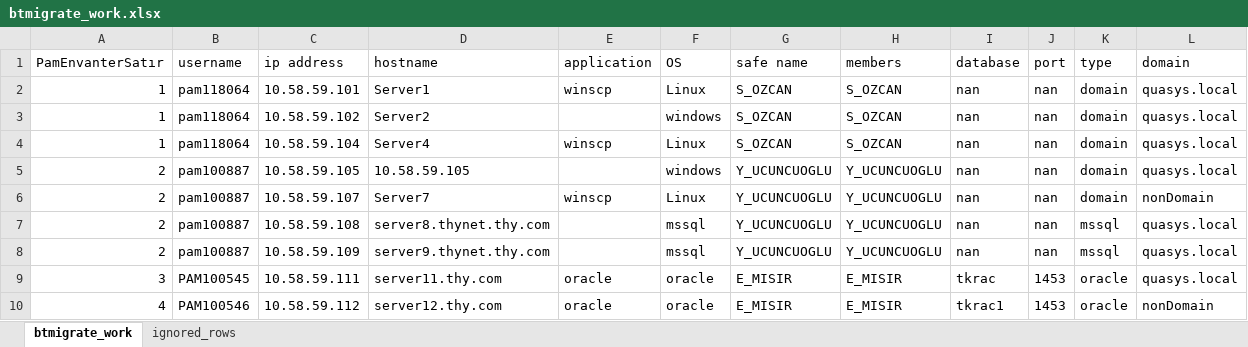
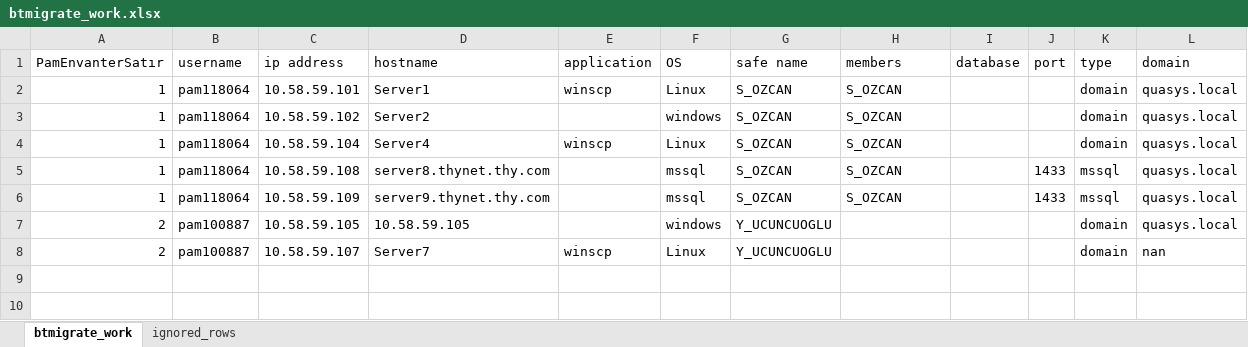
Before and after one commit to enespekdas/BTMigrate, an Excel workbook: data/btmigrate_work.xlsx, sheet btmigrate_work, drawn as a sheet; values as stored, in another font and other column widths than the file's, no borders; removed rows and columns are numbered as before the commit, all else as after; the diff names each change by its address in the sheet, - before the commit and + after, or states it on an @@ line.

```diff
--- a/data/btmigrate_work.xlsx (sheet btmigrate_work)
+++ b/data/btmigrate_work.xlsx (sheet btmigrate_work)
-I2:I4 (database): nan
+I2:I4 (database): (empty)
-J2:J4 (port): nan
+J2:J4 (port): (empty)
+row 5: 1 | pam118064 | 10.58.59.108 | server8.thynet.thy.com |  | mssql | S_OZCAN | S_OZCAN |  | 1433 | mssql | quasys.local
+row 6: 1 | pam118064 | 10.58.59.109 | server9.thynet.thy.com |  | mssql | S_OZCAN | S_OZCAN |  | 1433 | mssql | quasys.local
-H7:H8 (members): Y_UCUNCUOGLU
+H7:H8 (members): (empty)
-I7:I8 (database): nan
+I7:I8 (database): (empty)
-J7:J8 (port): nan
+J7:J8 (port): (empty)
-L8 (domain): nonDomain
+L8 (domain): nan
-row 7: 2 | pam100887 | 10.58.59.108 | server8.thynet.thy.com |  | mssql | Y_UCUNCUOGLU | Y_UCUNCUOGLU | nan | nan | mssql | quasys.local
-row 8: 2 | pam100887 | 10.58.59.109 | server9.thynet.thy.com |  | mssql | Y_UCUNCUOGLU | Y_UCUNCUOGLU | nan | nan | mssql | quasys.local
-row 9: 3 | PAM100545 | 10.58.59.111 | server11.thy.com | oracle | oracle | E_MISIR | E_MISIR | tkrac | 1453 | oracle | quasys.local
-row 10: 4 | PAM100546 | 10.58.59.112 | server12.thy.com | oracle | oracle | E_MISIR | E_MISIR | tkrac1 | 1453 | oracle | nonDomain
```
Also changed, not shown: sheet ignored_rows, data/PamEnvanter.xlsx, 31 other files.
